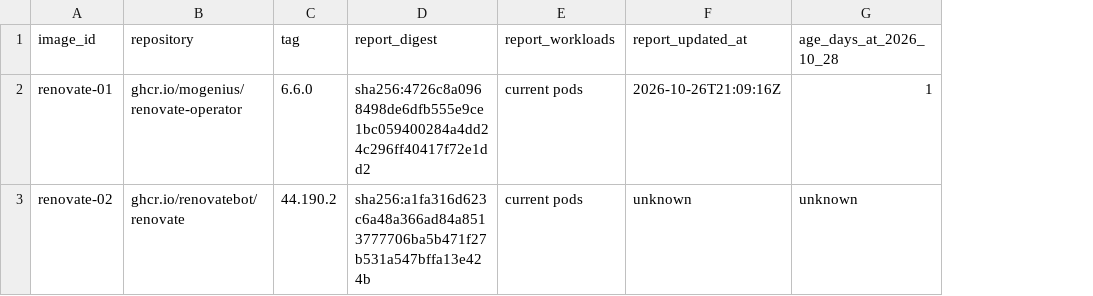
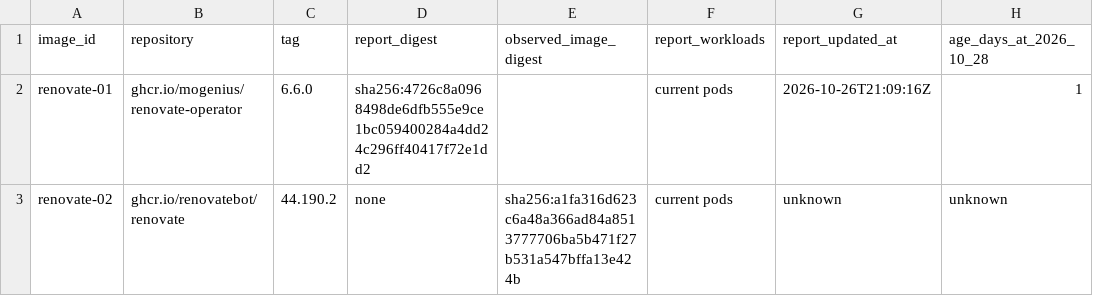
Before and after one commit to Tanguille/cluster, a CSV file: docs/security/trivy-renovate-images.csv, drawn as a sheet; only a part is shown; the diff names each change by its address in the sheet, - before the commit and + after, or states it on an @@ line.

```diff
--- a/docs/security/trivy-renovate-images.csv
+++ b/docs/security/trivy-renovate-images.csv
+column E (observed_image_digest), row 3: sha256:a1fa316d623c6a48a366ad84a8513777706ba5b471f27b531a547bffa13e424b
-D3 (report_digest): sha256:a1fa316d623c6a48a366ad84a8513777706ba5b471f27b531a547bffa13e424b
+D3 (report_digest): none
```
Also changed, not shown: 2 other files.
